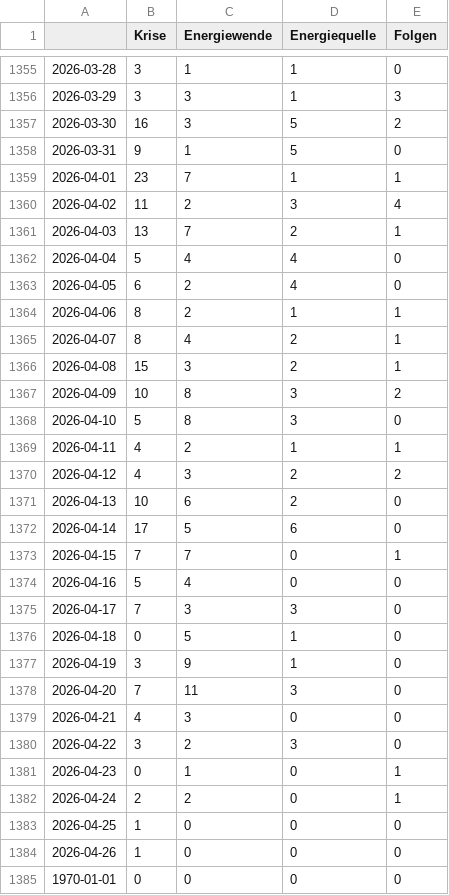
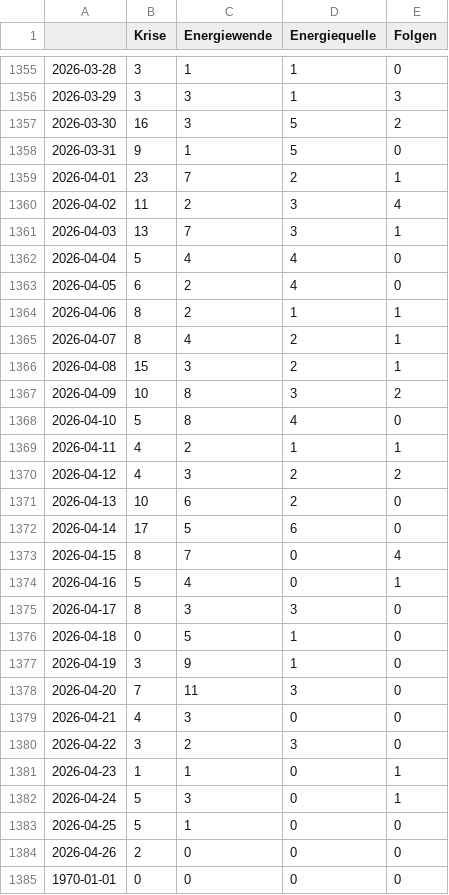
Before and after one commit to JoPhi24-news/winterIsComing, a CSV file: csv/topics_date.csv, drawn as a sheet; only a part is shown, gaps mark what is left out.

```diff
--- a/csv/topics_date.csv
+++ b/csv/topics_date.csv
@@ -1358,5 +1358,5 @@
 2026-03-31,9,1,5,0
-2026-04-01,23,7,1,1
+2026-04-01,23,7,2,1
 2026-04-02,11,2,3,4
-2026-04-03,13,7,2,1
+2026-04-03,13,7,3,1
 2026-04-04,5,4,4,0
@@ -1367,3 +1367,3 @@
 2026-04-09,10,8,3,2
-2026-04-10,5,8,3,0
+2026-04-10,5,8,4,0
 2026-04-11,4,2,1,1
@@ -1372,5 +1372,5 @@
 2026-04-14,17,5,6,0
-2026-04-15,7,7,0,1
-2026-04-16,5,4,0,0
-2026-04-17,7,3,3,0
+2026-04-15,8,7,0,4
+2026-04-16,5,4,0,1
+2026-04-17,8,3,3,0
 2026-04-18,0,5,1,0
@@ -1380,6 +1380,6 @@
 2026-04-22,3,2,3,0
-2026-04-23,0,1,0,1
-2026-04-24,2,2,0,1
-2026-04-25,1,0,0,0
-2026-04-26,1,0,0,0
+2026-04-23,1,1,0,1
+2026-04-24,5,3,0,1
+2026-04-25,5,1,0,0
+2026-04-26,2,0,0,0
 1970-01-01,0,0,0,0
```
Also changed, not shown: 4 other files.
